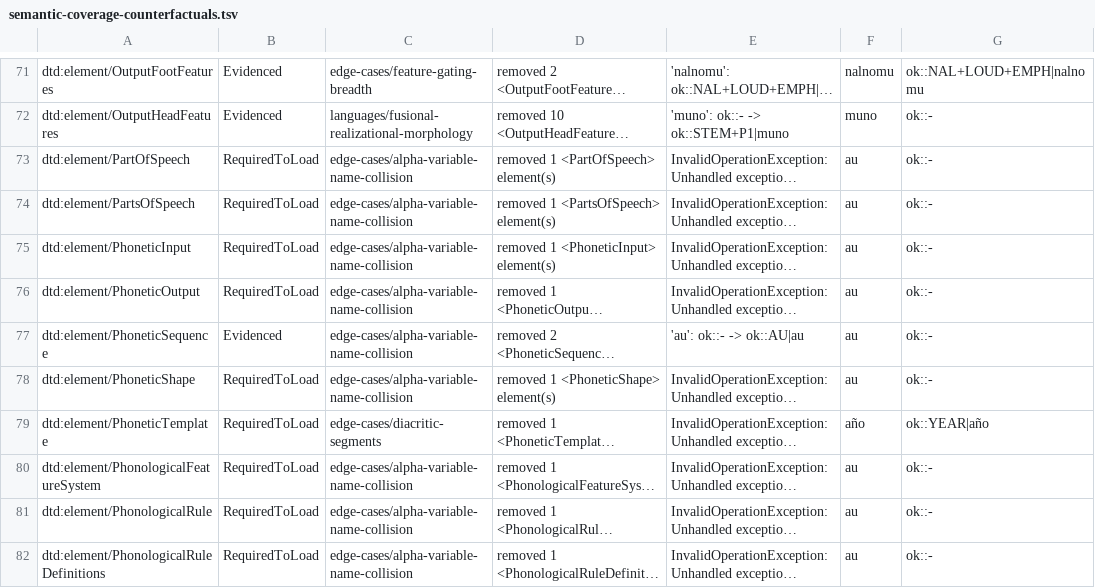
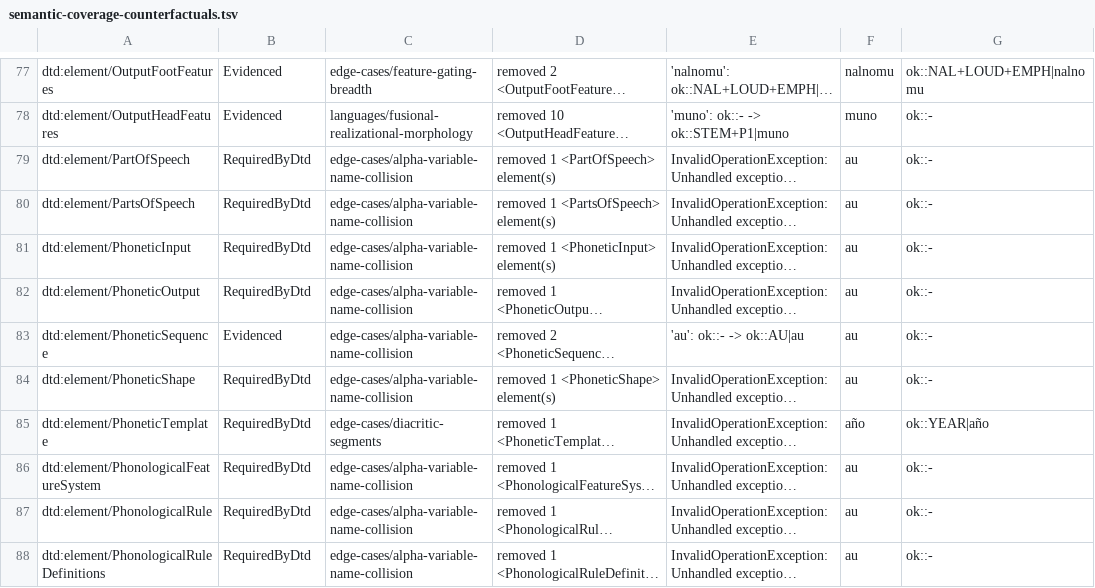
Before and after one commit to sillsdev/machine, a TSV file: conformance/semantic-coverage-counterfactuals.tsv, drawn as a sheet; only a part is shown, gaps mark what is left out; long unchanged cells end in …; addresses are those after the commit; the diff covers the shown part only; the diff names each change by its address in the sheet, - before the commit and + after, or states it on an @@ line.

```diff
--- a/conformance/semantic-coverage-counterfactuals.tsv
+++ b/conformance/semantic-coverage-counterfactuals.tsv
-B79:B82: RequiredToLoad
+B79:B82: RequiredByDtd
-B84:B88: RequiredToLoad
+B84:B88: RequiredByDtd
```
Also changed, not shown: 6 added rows and 91 edited cells elsewhere in this file, conformance/semantic-coverage-evidence.tsv, conformance/semantic-coverage-proofs.tsv, 32 other files.
